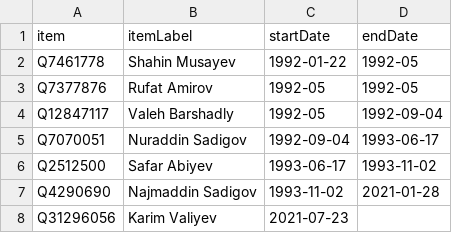
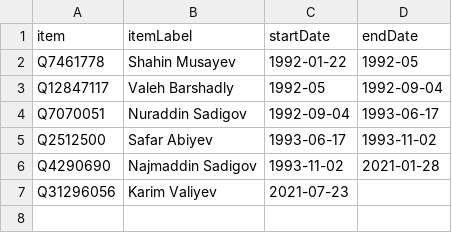
Before and after one commit to every-politician-scrapers/azerbaijan-cabinet, a CSV file: sources/cogs-enwiki/scraped.csv, drawn as a sheet; the diff names each change by its address in the sheet, - before the commit and + after, or states it on an @@ line.

Commit message:
Compare external sources to Wikidata

```diff
--- a/sources/cogs-enwiki/scraped.csv
+++ b/sources/cogs-enwiki/scraped.csv
-row 3: Q7377876 | Rufat Amirov | 1992-05 | 1992-05
```
Also changed, not shown: sources/cogs-enwiki/diff.csv.
